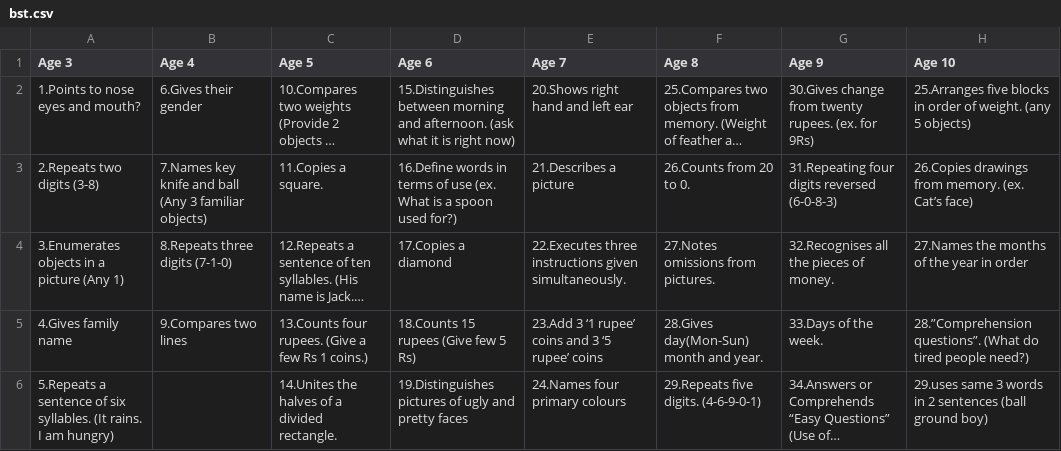
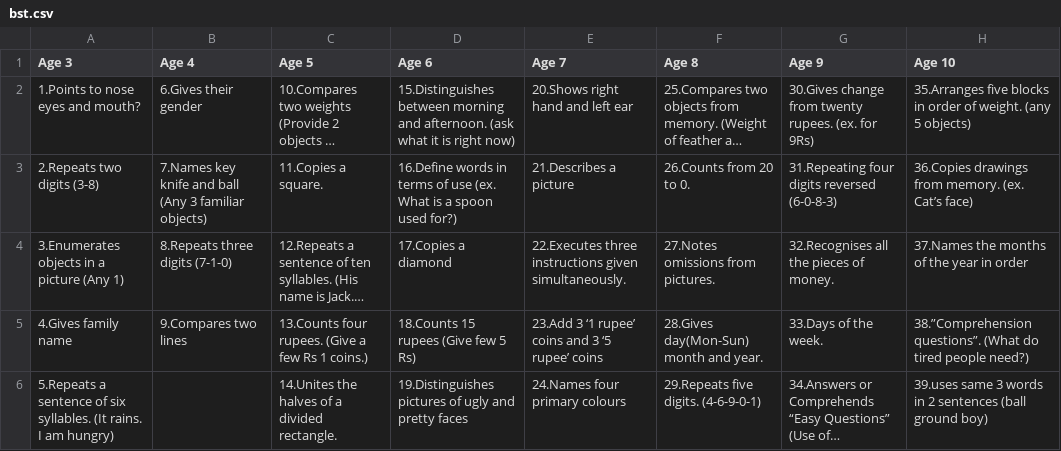
Before and after one commit to AdishRao/Krida_Web, a CSV file: static/BST/bst.csv, drawn as a sheet; long unchanged cells end in …; the diff names each change by its address in the sheet, - before the commit and + after, or states it on an @@ line.

```diff
--- a/static/BST/bst.csv
+++ b/static/BST/bst.csv
-H2 (Age 10): 25.Arranges five blocks…
+H2 (Age 10): 35.Arranges five blocks…
-H3 (Age 10): 26.Copies drawings from…
+H3 (Age 10): 36.Copies drawings from…
-H4 (Age 10): 27.Names the months of the year in order
+H4 (Age 10): 37.Names the months of the year in order
-H5 (Age 10): 28.”Comprehension questions”. (What…
+H5 (Age 10): 38.”Comprehension questions”. (What…
-H6 (Age 10): 29.uses same 3…
+H6 (Age 10): 39.uses same 3…
```
Also changed, not shown: 10 other files.
